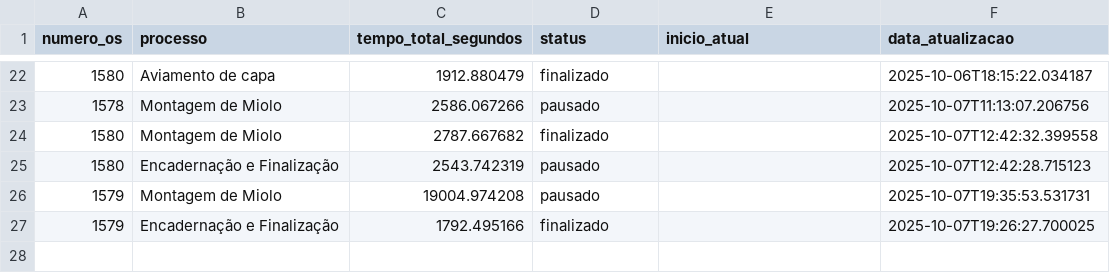
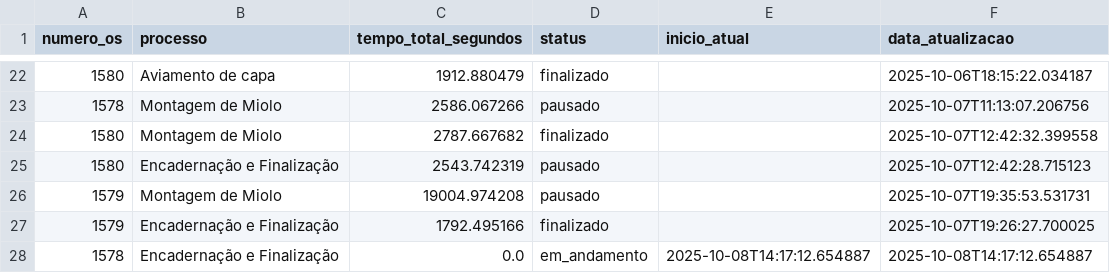
Before and after one commit to controleciceropapelaria-design/sistema-apontamento-tempos, a CSV file: tempos_processos.csv, drawn as a sheet; only a part is shown, gaps mark what is left out.

Commit message:
Tempos atualizados - 08/10/2025 14:17

```diff
--- a/tempos_processos.csv
+++ b/tempos_processos.csv
@@ -27 +27,2 @@ numero_os,processo,tempo_total_segundos,status,inicio_atual,data_atualizacao
 1579,Encadernação e Finalização,1792.495166,finalizado,,2025-10-07T19:26:27.700025
+1578,Encadernação e Finalização,0.0,em_andamento,2025-10-08T14:17:12.654887,2025-10-08T14:17:12.654887
```
